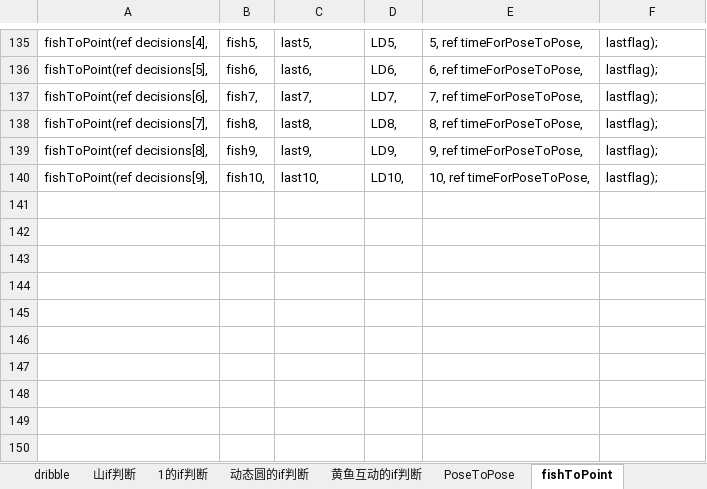
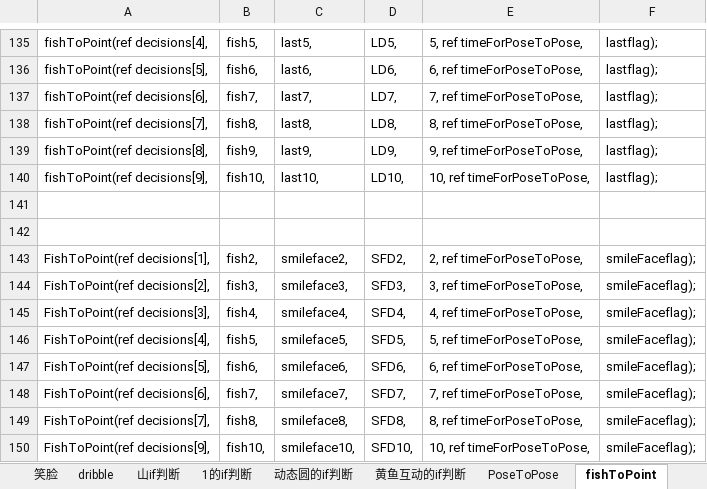
Before and after one commit to TonyNgcn/StrategyForUnderwaterRobot, an Excel workbook: New Code.xlsx, sheet fishToPoint, drawn as a sheet; only a part is shown, gaps mark what is left out; values as stored, in another font and other column widths than the file's, no borders; the diff names each change by its address in the sheet, - before the commit and + after, or states it on an @@ line.

```diff
--- a/New Code.xlsx (sheet fishToPoint)
+++ b/New Code.xlsx (sheet fishToPoint)
+sheet tab: 笑脸
+row 141: (empty)
+row 142: (empty)
+row 143: FishToPoint(ref decisions[1], | fish2, | smileface2, | SFD2, | 2, ref timeForPoseToPose, | smileFaceflag);
+row 144: FishToPoint(ref decisions[2], | fish3, | smileface3, | SFD3, | 3, ref timeForPoseToPose, | smileFaceflag);
+row 145: FishToPoint(ref decisions[3], | fish4, | smileface4, | SFD4, | 4, ref timeForPoseToPose, | smileFaceflag);
+row 146: FishToPoint(ref decisions[4], | fish5, | smileface5, | SFD5, | 5, ref timeForPoseToPose, | smileFaceflag);
+row 147: FishToPoint(ref decisions[5], | fish6, | smileface6, | SFD6, | 6, ref timeForPoseToPose, | smileFaceflag);
+row 148: FishToPoint(ref decisions[6], | fish7, | smileface7, | SFD7, | 7, ref timeForPoseToPose, | smileFaceflag);
+row 149: FishToPoint(ref decisions[7], | fish8, | smileface8, | SFD8, | 8, ref timeForPoseToPose, | smileFaceflag);
+row 150: FishToPoint(ref decisions[9], | fish10, | smileface10, | SFD10, | 10, ref timeForPoseToPose, | smileFaceflag);
```
Also changed, not shown: 1 other file.
